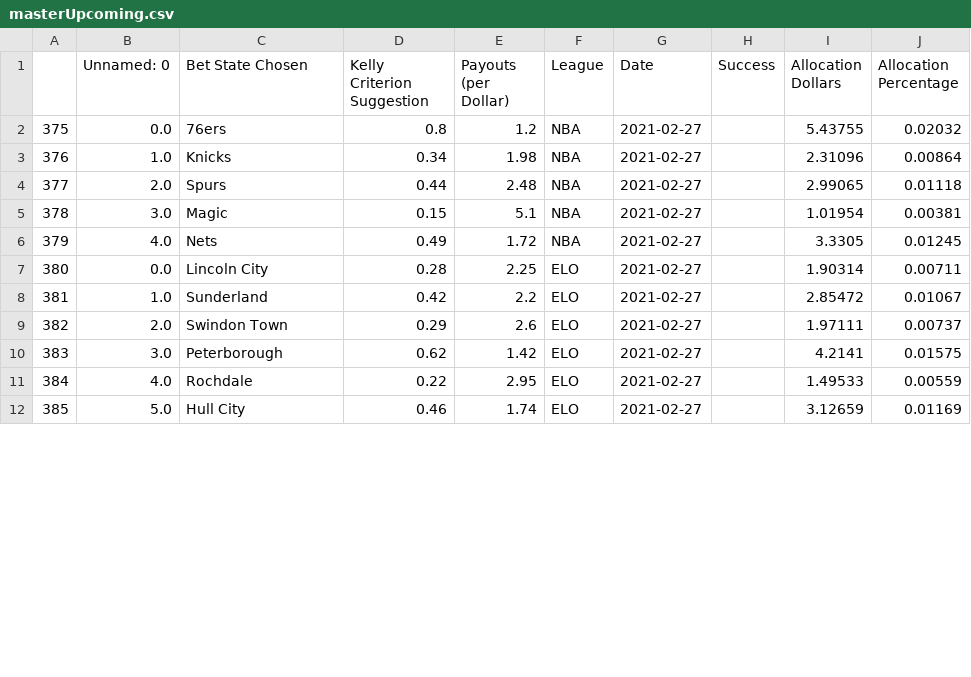
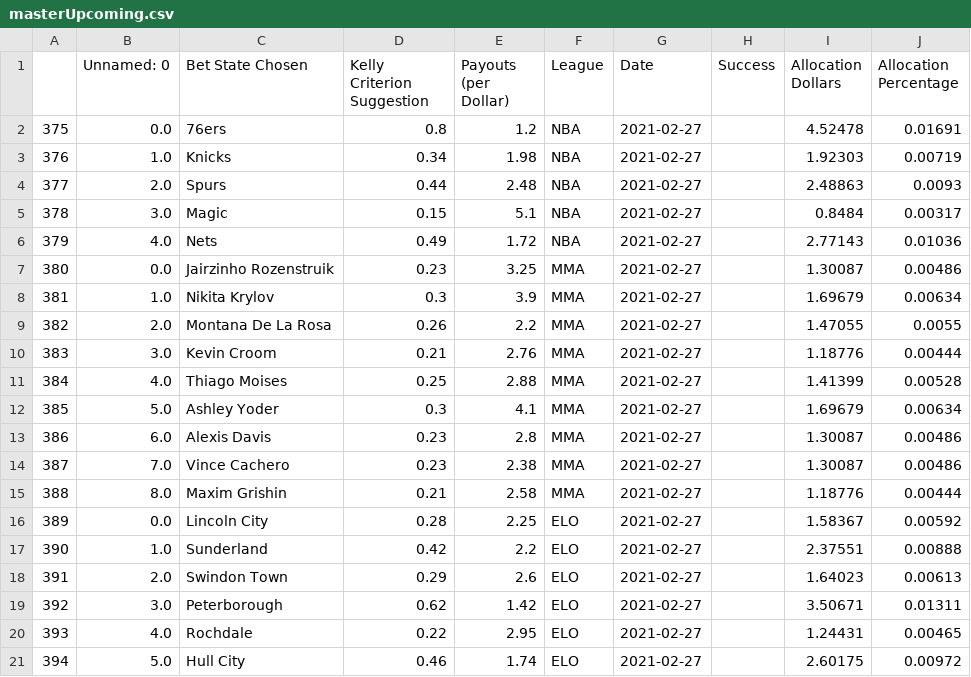
Before and after one commit to axz2000/sportsbook, a CSV file: masterScript/masterUpcoming.csv, drawn as a sheet; only a part is shown; addresses are those after the commit; the diff covers the shown part only; the diff names each change by its address in the sheet, - before the commit and + after, or states it on an @@ line.

```diff
--- a/masterScript/masterUpcoming.csv
+++ b/masterScript/masterUpcoming.csv
-I2 (Allocation Dollars): 5.43755
+I2 (Allocation Dollars): 4.52478
-J2 (Allocation Percentage): 0.02032
+J2 (Allocation Percentage): 0.01691
-I3 (Allocation Dollars): 2.31096
+I3 (Allocation Dollars): 1.92303
-J3 (Allocation Percentage): 0.00864
+J3 (Allocation Percentage): 0.00719
-I4 (Allocation Dollars): 2.99065
+I4 (Allocation Dollars): 2.48863
-J4 (Allocation Percentage): 0.01118
+J4 (Allocation Percentage): 0.0093
-I5 (Allocation Dollars): 1.01954
+I5 (Allocation Dollars): 0.8484
-J5 (Allocation Percentage): 0.00381
+J5 (Allocation Percentage): 0.00317
-I6 (Allocation Dollars): 3.3305
+I6 (Allocation Dollars): 2.77143
-J6 (Allocation Percentage): 0.01245
+J6 (Allocation Percentage): 0.01036
+row 7: 380 | 0.0 | Jairzinho Rozenstruik | 0.23 | 3.25 | MMA | 2021-02-27 |  | 1.30087 | 0.00486
+row 8: 381 | 1.0 | Nikita Krylov | 0.3 | 3.9 | MMA | 2021-02-27 |  | 1.69679 | 0.00634
+row 9: 382 | 2.0 | Montana De La Rosa | 0.26 | 2.2 | MMA | 2021-02-27 |  | 1.47055 | 0.0055
+row 10: 383 | 3.0 | Kevin Croom | 0.21 | 2.76 | MMA | 2021-02-27 |  | 1.18776 | 0.00444
+row 11: 384 | 4.0 | Thiago Moises | 0.25 | 2.88 | MMA | 2021-02-27 |  | 1.41399 | 0.00528
+row 12: 385 | 5.0 | Ashley Yoder | 0.3 | 4.1 | MMA | 2021-02-27 |  | 1.69679 | 0.00634
+row 13: 386 | 6.0 | Alexis Davis | 0.23 | 2.8 | MMA | 2021-02-27 |  | 1.30087 | 0.00486
+row 14: 387 | 7.0 | Vince Cachero | 0.23 | 2.38 | MMA | 2021-02-27 |  | 1.30087 | 0.00486
+row 15: 388 | 8.0 | Maxim Grishin | 0.21 | 2.58 | MMA | 2021-02-27 |  | 1.18776 | 0.00444
@@ column A renumbered from row 16 down @@
-I16 (Allocation Dollars): 1.90314
+I16 (Allocation Dollars): 1.58367
-J16 (Allocation Percentage): 0.00711
+J16 (Allocation Percentage): 0.00592
-I17 (Allocation Dollars): 2.85472
+I17 (Allocation Dollars): 2.37551
-J17 (Allocation Percentage): 0.01067
+J17 (Allocation Percentage): 0.00888
-I18 (Allocation Dollars): 1.97111
+I18 (Allocation Dollars): 1.64023
-J18 (Allocation Percentage): 0.00737
+J18 (Allocation Percentage): 0.00613
-I19 (Allocation Dollars): 4.2141
+I19 (Allocation Dollars): 3.50671
-J19 (Allocation Percentage): 0.01575
+J19 (Allocation Percentage): 0.01311
-I20 (Allocation Dollars): 1.49533
+I20 (Allocation Dollars): 1.24431
-J20 (Allocation Percentage): 0.00559
+J20 (Allocation Percentage): 0.00465
-I21 (Allocation Dollars): 3.12659
+I21 (Allocation Dollars): 2.60175
-J21 (Allocation Percentage): 0.01169
+J21 (Allocation Percentage): 0.00972
```
Also changed, not shown: 36 edited cells elsewhere in this file, masterScript/masterDaily.csv, masterScript/masterPush.csv, 32 other files.
